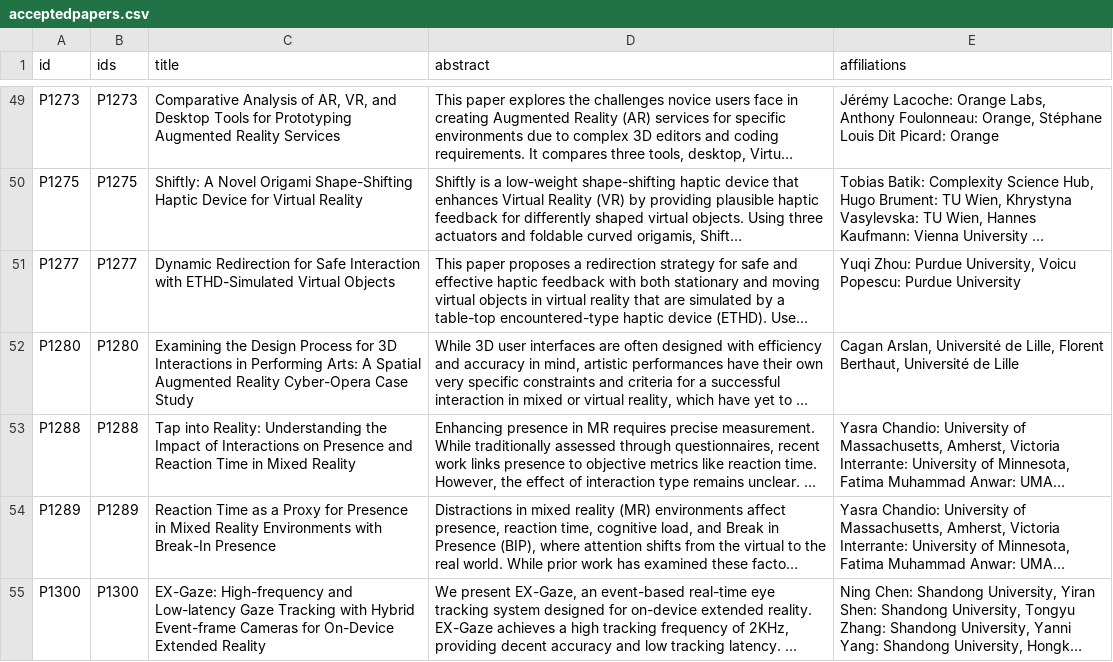
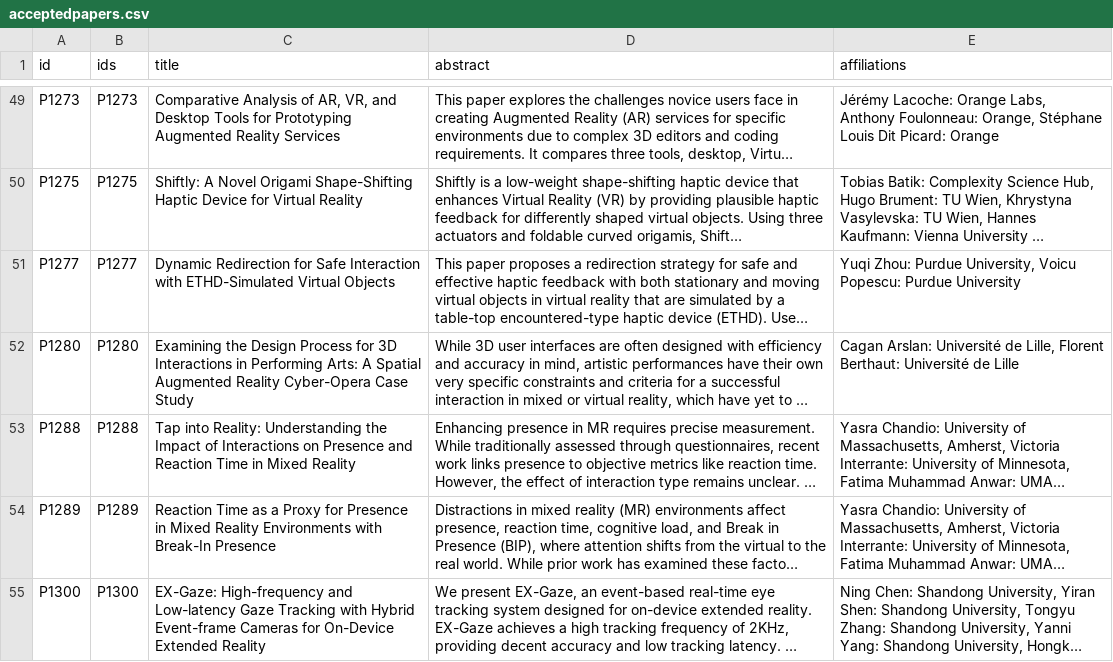
Before and after one commit to ieeevr/2026, a CSV file: _data/acceptedpapers.csv, drawn as a sheet; only a part is shown, gaps mark what is left out; long unchanged cells end in …; the diff names each change by its address in the sheet, - before the commit and + after, or states it on an @@ line.

Commit message:
Update in papers

```diff
--- a/_data/acceptedpapers.csv
+++ b/_data/acceptedpapers.csv
-E52 (affiliations): Cagan Arslan, Université de Lille, Florent Berthaut, Université de…
+E52 (affiliations): Cagan Arslan: Université de Lille, Florent Berthaut: Université de…
```
